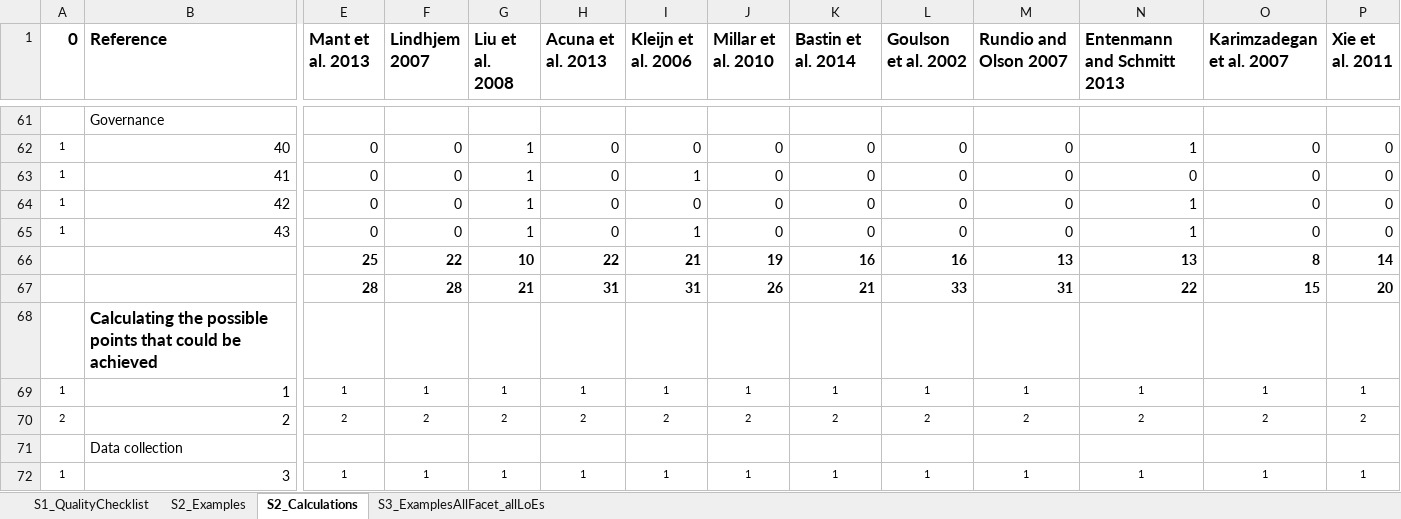
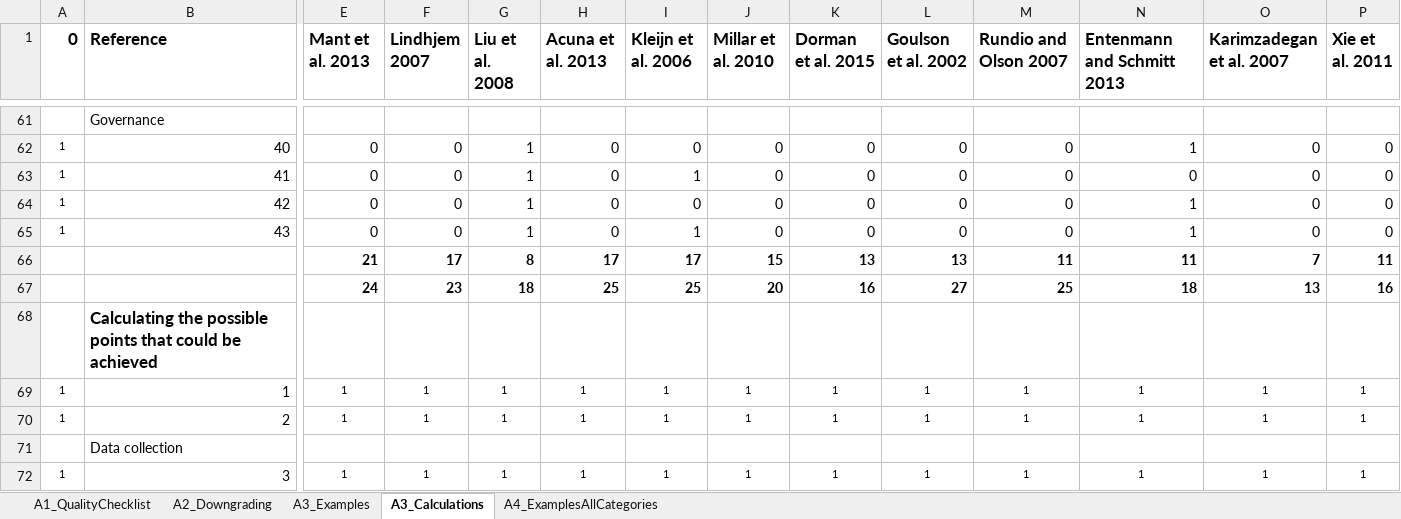
Before and after one commit to biometry/EvidenceAssessmentTool, an Excel workbook: Examples.xlsx, sheet A3_Calculations, drawn as a sheet; only a part is shown, gaps mark what is left out; values as stored, in another font and other column widths than the file's, no borders; removed rows and columns are numbered as before the commit, all else as after; rows hold the shown columns only; the diff covers the shown part only; the diff names each change by its address in the sheet, - before the commit and + after, or states it on an @@ line.

Commit message:
Updated template with examples
Update

```diff
--- a/Examples.xlsx (sheet A3_Calculations)
+++ b/Examples.xlsx (sheet A3_Calculations)
-sheet tab: S1_QualityChecklist
+sheet tab: A1_QualityChecklist
-sheet tab: S2_Examples
+sheet tab: A3_Examples
-sheet tab: S2_Calculations
+sheet tab: A3_Calculations
-sheet tab: S3_ExamplesAllFacet_allLoEs
+sheet tab: A4_ExamplesAllCategories
+sheet tab: A2_Downgrading
-K1: Bastin et al. 2014
+K1: Dorman et al. 2015
-row 66:  |  | 25 | 22 | 10 | 22 | 21 | 19 | 16 | 16 | 13 | 13 | 8 | 14
-row 67:  |  | 28 | 28 | 21 | 31 | 31 | 26 | 21 | 33 | 31 | 22 | 15 | 20
+row 66:  |  | 21 | 17 | 8 | 17 | 17 | 15 | 13 | 13 | 11 | 11 | 7 | 11
+row 67:  |  | 24 | 23 | 18 | 25 | 25 | 20 | 16 | 27 | 25 | 18 | 13 | 16
-row 70: 2 | 2 | 2 | 2 | 2 | 2 | 2 | 2 | 2 | 2 | 2 | 2 | 2 | 2
+row 70: 1 | 2 | 1 | 1 | 1 | 1 | 1 | 1 | 1 | 1 | 1 | 1 | 1 | 1
```
Also changed, not shown: 4 added rows, 4 removed rows and 69 edited cells elsewhere in this sheet, sheet A3_Examples, sheet A4_ExamplesAllCategories, sheet A1_QualityChecklist, formulas that keep their value.
